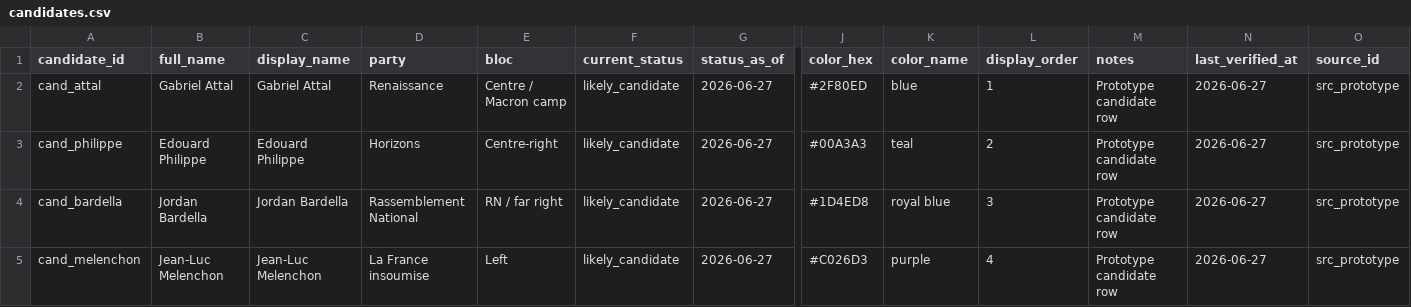
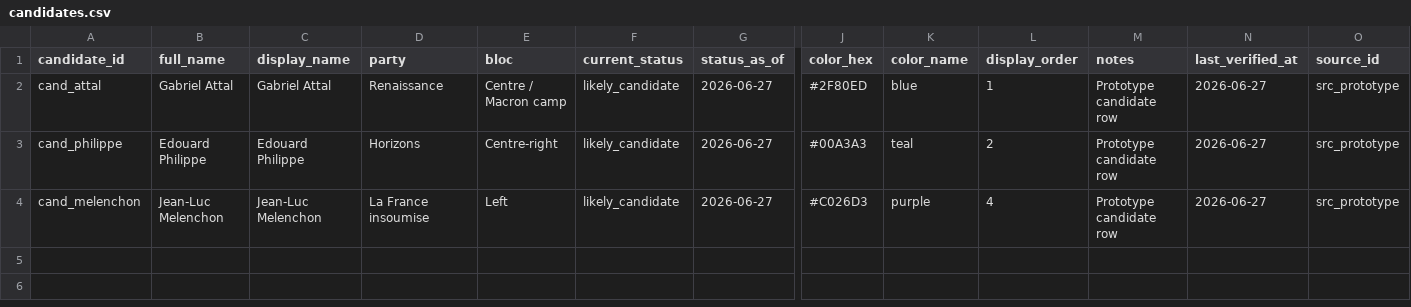
Before and after one commit to openeventbits/france-2027-election-data, a CSV file: data/candidates.csv, drawn as a sheet; only a part is shown, gaps mark what is left out; rows hold the shown columns only; the diff names each change by its address in the sheet, - before the commit and + after, or states it on an @@ line.

```diff
--- a/data/candidates.csv
+++ b/data/candidates.csv
-row 4: cand_bardella | Jordan Bardella | Jordan Bardella | Rassemblement National | RN / far right | likely_candidate | 2026-06-27 | #1D4ED8 | royal blue | 3 | Prototype candidate row | 2026-06-27 | src_prototype
```
Also changed, not shown: data/campaign_events.csv, data/poll_candidate_results.csv, 6 other files.
